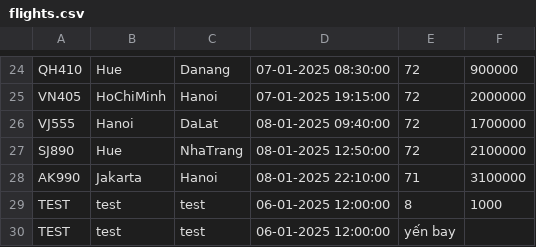
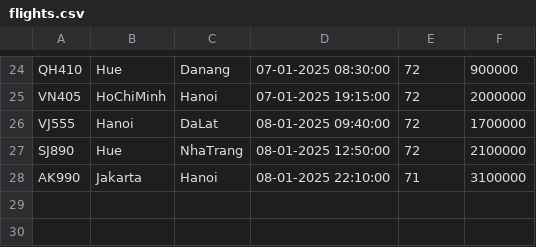
Before and after one commit to TruongDayNe/PBL2, a CSV file: Database/FlightDB/flights.csv, drawn as a sheet; only a part is shown, gaps mark what is left out.

```diff
--- a/Database/FlightDB/flights.csv
+++ b/Database/FlightDB/flights.csv
@@ -28,3 +28 @@ SJ890,Hue,NhaTrang,08-01-2025 12:50:00,72,2100000
 AK990,Jakarta,Hanoi,08-01-2025 22:10:00,71,3100000
-TEST,test,test,06-01-2025 12:00:00,8,1000
-TEST,test,test,06-01-2025 12:00:00,yến bay
```
Also changed, not shown: 9 other files.
